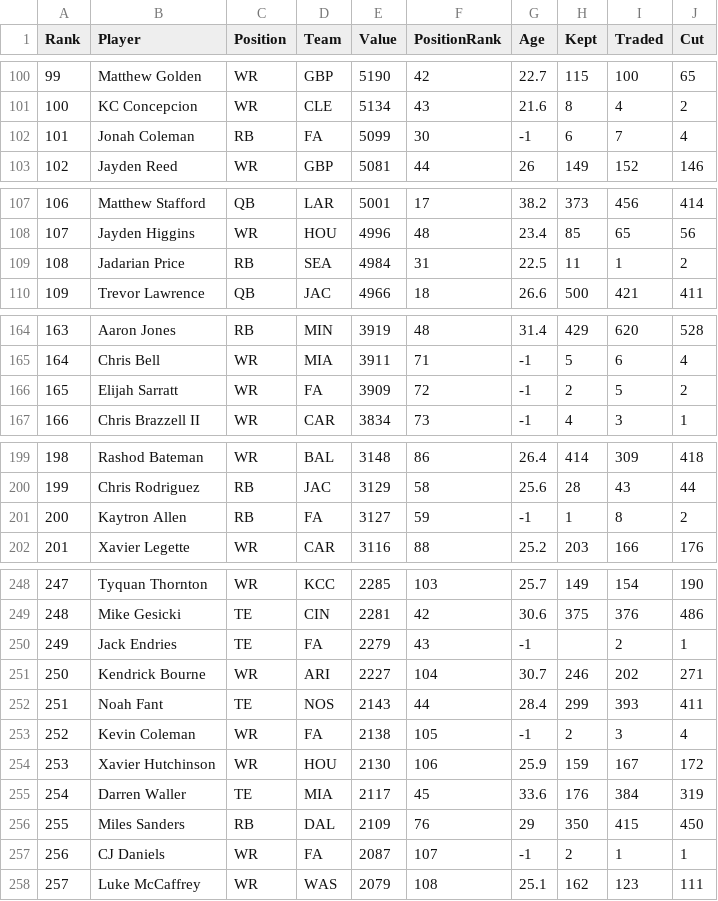
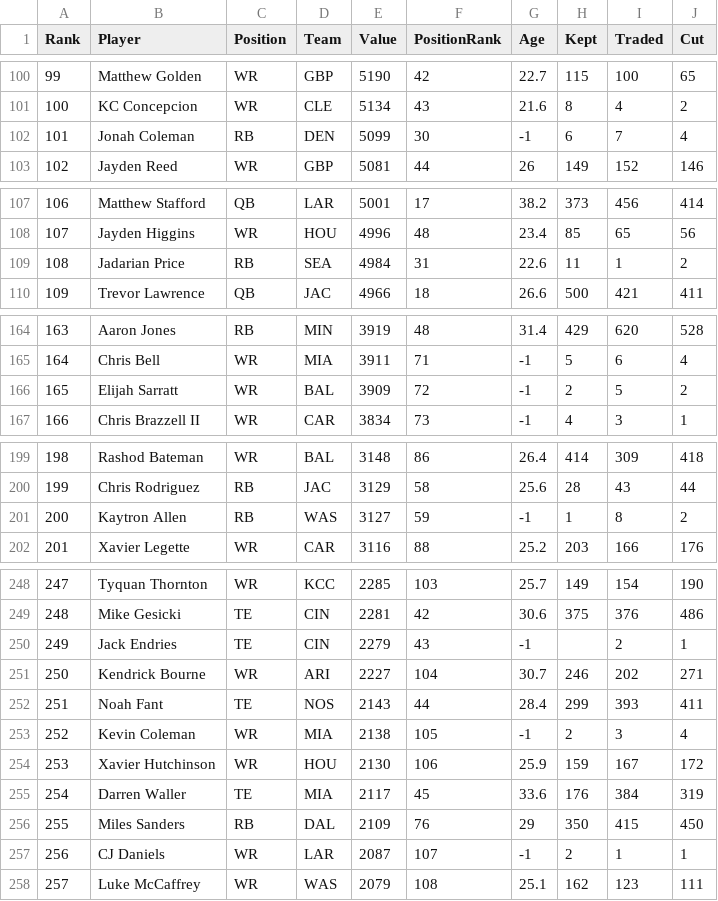
Before and after one commit to Louieza23/draft-compass-rankings, a CSV file: data/processed/ktc/rankings-redraft_1qb-latest.csv, drawn as a sheet; only a part is shown, gaps mark what is left out; the diff covers the shown part only.

```diff
--- a/data/processed/ktc/rankings-redraft_1qb-latest.csv
+++ b/data/processed/ktc/rankings-redraft_1qb-latest.csv
@@ -101,3 +101,3 @@ Rank,Player,Position,Team,Value,PositionRank,Age,Kept,Traded,Cut
 100,"KC Concepcion",WR,CLE,5134,43,21.6,8,4,2
-101,"Jonah Coleman",RB,FA,5099,30,-1,6,7,4
+101,"Jonah Coleman",RB,DEN,5099,30,-1,6,7,4
 102,"Jayden Reed",WR,GBP,5081,44,26,149,152,146
@@ -108,3 +108,3 @@ Rank,Player,Position,Team,Value,PositionRank,Age,Kept,Traded,Cut
 107,"Jayden Higgins",WR,HOU,4996,48,23.4,85,65,56
-108,"Jadarian Price",RB,SEA,4984,31,22.5,11,1,2
+108,"Jadarian Price",RB,SEA,4984,31,22.6,11,1,2
 109,"Trevor Lawrence",QB,JAC,4966,18,26.6,500,421,411
@@ -165,3 +165,3 @@ Rank,Player,Position,Team,Value,PositionRank,Age,Kept,Traded,Cut
 164,"Chris Bell",WR,MIA,3911,71,-1,5,6,4
-165,"Elijah Sarratt",WR,FA,3909,72,-1,2,5,2
+165,"Elijah Sarratt",WR,BAL,3909,72,-1,2,5,2
 166,"Chris Brazzell II",WR,CAR,3834,73,-1,4,3,1
@@ -200,3 +200,3 @@ Rank,Player,Position,Team,Value,PositionRank,Age,Kept,Traded,Cut
 199,"Chris Rodriguez",RB,JAC,3129,58,25.6,28,43,44
-200,"Kaytron Allen",RB,FA,3127,59,-1,1,8,2
+200,"Kaytron Allen",RB,WAS,3127,59,-1,1,8,2
 201,"Xavier Legette",WR,CAR,3116,88,25.2,203,166,176
@@ -249,6 +249,6 @@ Rank,Player,Position,Team,Value,PositionRank,Age,Kept,Traded,Cut
 248,"Mike Gesicki",TE,CIN,2281,42,30.6,375,376,486
-249,"Jack Endries",TE,FA,2279,43,-1,,2,1
+249,"Jack Endries",TE,CIN,2279,43,-1,,2,1
 250,"Kendrick Bourne",WR,ARI,2227,104,30.7,246,202,271
 251,"Noah Fant",TE,NOS,2143,44,28.4,299,393,411
-252,"Kevin Coleman",WR,FA,2138,105,-1,2,3,4
+252,"Kevin Coleman",WR,MIA,2138,105,-1,2,3,4
 253,"Xavier Hutchinson",WR,HOU,2130,106,25.9,159,167,172
@@ -256,3 +256,3 @@ Rank,Player,Position,Team,Value,PositionRank,Age,Kept,Traded,Cut
 255,"Miles Sanders",RB,DAL,2109,76,29,350,415,450
-256,"CJ Daniels",WR,FA,2087,107,-1,2,1,1
+256,"CJ Daniels",WR,LAR,2087,107,-1,2,1,1
 257,"Luke McCaffrey",WR,WAS,2079,108,25.1,162,123,111
```
Also changed, not shown: 3 added rows, 3 removed rows and 50 edited cells elsewhere in this file, data/processed/fantasycalc/rankings-dynasty_1qb-latest.csv, data/processed/fantasycalc/rankings-dynasty_2qb-latest.csv, 28 other files.
